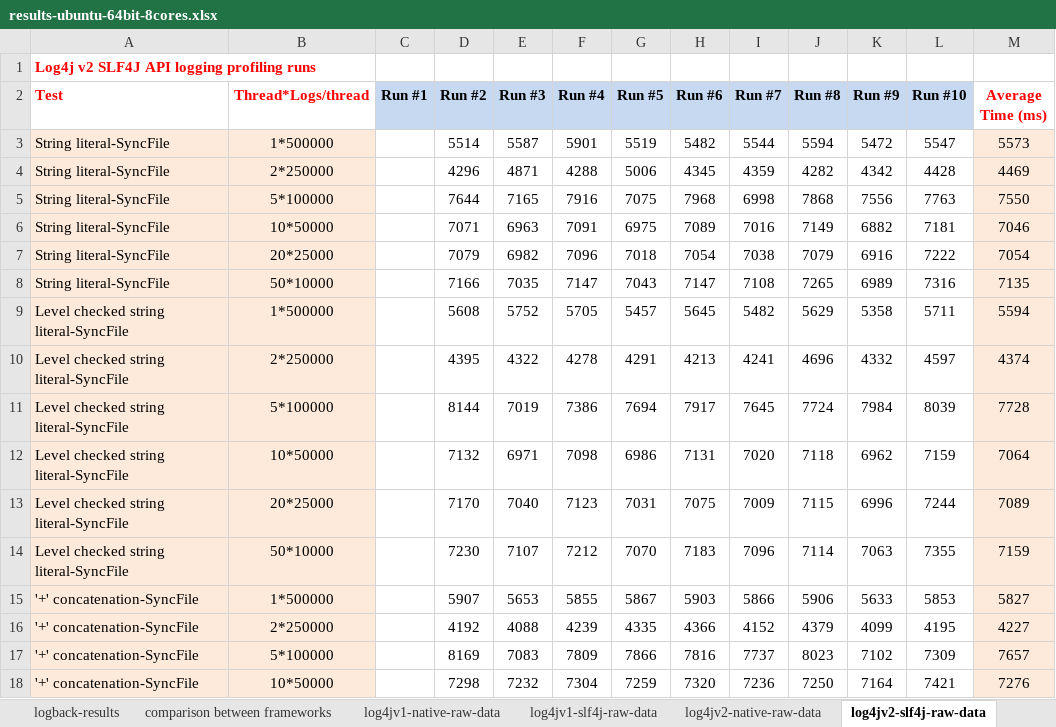
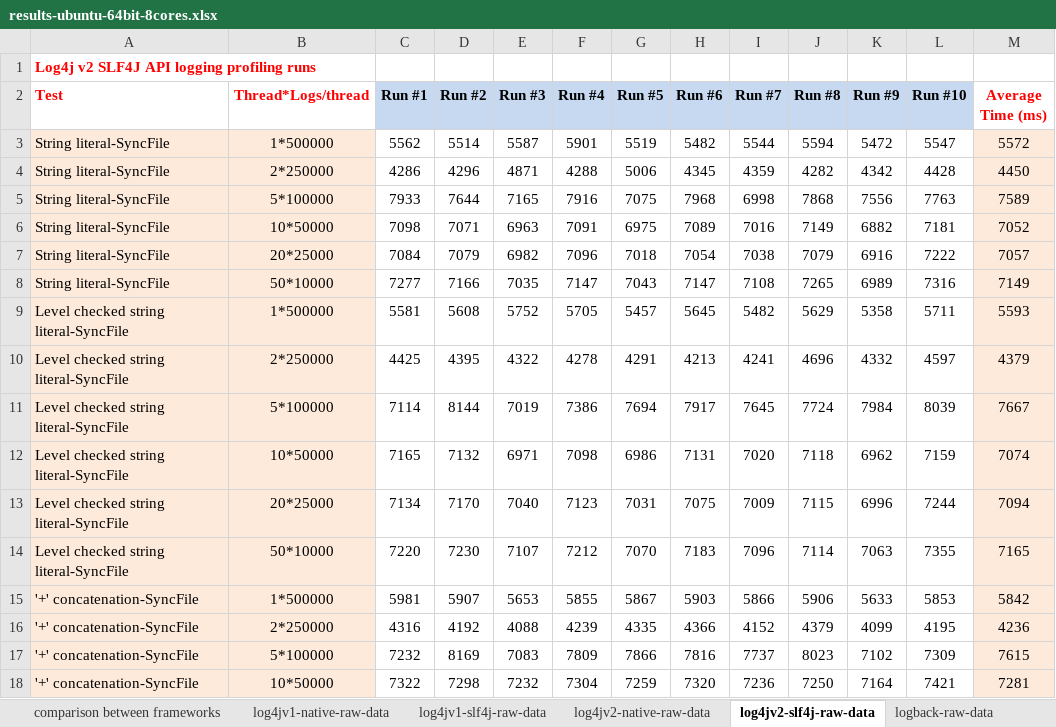
Before and after one commit to michaelzhou999/logging-profiling, an Excel workbook: testresults/results-ubuntu-64bit-8cores.xlsx, sheet log4jv2-slf4j-raw-data, drawn as a sheet; only a part is shown; values as stored, in another font and other column widths than the file's, no borders; the diff covers the shown part only; the diff names each change by its address in the sheet, - before the commit and + after, or states it on an @@ line.

```diff
--- a/testresults/results-ubuntu-64bit-8cores.xlsx (sheet log4jv2-slf4j-raw-data)
+++ b/testresults/results-ubuntu-64bit-8cores.xlsx (sheet log4jv2-slf4j-raw-data)
-C3 (Run #1): (empty)
+C3 (Run #1): 5562
-M3 (Average Time (ms)): 5573
+M3 (Average Time (ms)): 5572
-C4 (Run #1): (empty)
+C4 (Run #1): 4286
-M4 (Average Time (ms)): 4469
+M4 (Average Time (ms)): 4450
-C5 (Run #1): (empty)
+C5 (Run #1): 7933
-M5 (Average Time (ms)): 7550
+M5 (Average Time (ms)): 7589
-C6 (Run #1): (empty)
+C6 (Run #1): 7098
-M6 (Average Time (ms)): 7046
+M6 (Average Time (ms)): 7052
-C7 (Run #1): (empty)
+C7 (Run #1): 7084
-M7 (Average Time (ms)): 7054
+M7 (Average Time (ms)): 7057
-C8 (Run #1): (empty)
+C8 (Run #1): 7277
-M8 (Average Time (ms)): 7135
+M8 (Average Time (ms)): 7149
-C9 (Run #1): (empty)
+C9 (Run #1): 5581
-M9 (Average Time (ms)): 5594
+M9 (Average Time (ms)): 5593
-C10 (Run #1): (empty)
+C10 (Run #1): 4425
-M10 (Average Time (ms)): 4374
+M10 (Average Time (ms)): 4379
-C11 (Run #1): (empty)
+C11 (Run #1): 7114
-M11 (Average Time (ms)): 7728
+M11 (Average Time (ms)): 7667
-C12 (Run #1): (empty)
+C12 (Run #1): 7165
-M12 (Average Time (ms)): 7064
+M12 (Average Time (ms)): 7074
-C13 (Run #1): (empty)
+C13 (Run #1): 7134
-M13 (Average Time (ms)): 7089
+M13 (Average Time (ms)): 7094
-C14 (Run #1): (empty)
+C14 (Run #1): 7220
-M14 (Average Time (ms)): 7159
+M14 (Average Time (ms)): 7165
-C15 (Run #1): (empty)
+C15 (Run #1): 5981
-M15 (Average Time (ms)): 5827
+M15 (Average Time (ms)): 5842
-C16 (Run #1): (empty)
+C16 (Run #1): 4316
-M16 (Average Time (ms)): 4227
+M16 (Average Time (ms)): 4236
-C17 (Run #1): (empty)
+C17 (Run #1): 7232
-M17 (Average Time (ms)): 7657
+M17 (Average Time (ms)): 7615
-C18 (Run #1): (empty)
+C18 (Run #1): 7322
-M18 (Average Time (ms)): 7276
+M18 (Average Time (ms)): 7281
```
Also changed, not shown: 203 edited cells elsewhere in this sheet, sheet logback-raw-data, sheet log4jv2-native-raw-data, sheet log4jv2-slf4j-results, sheet log4jv2-native-results, sheet log4jv1-slf4j-raw-data, sheet logback-results, 3 more sheets, other sheet tabs, charts or pictures.
